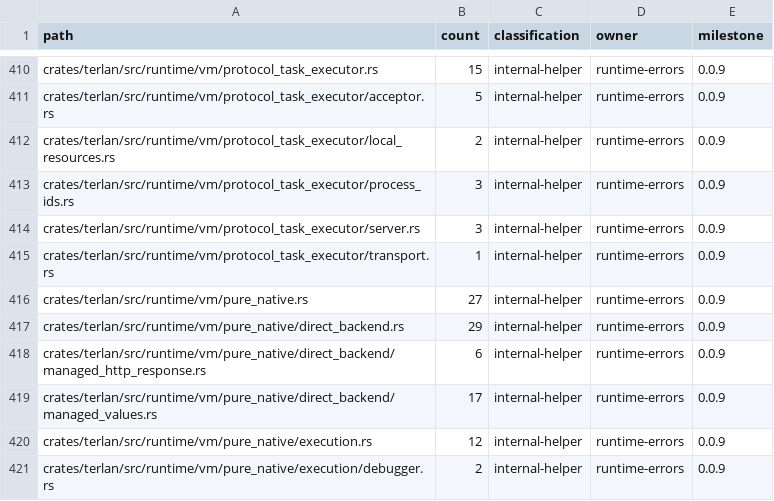
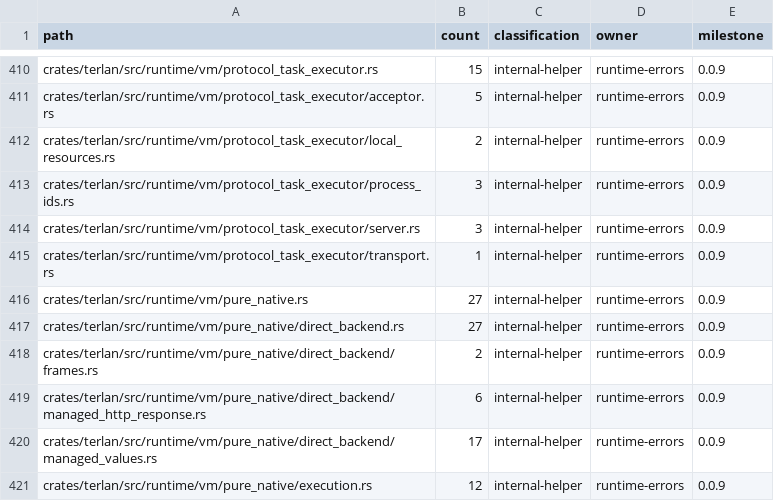
Before and after one commit to terlan-lang/terlan, a TSV file: docs/quality/RUST_STRING_ERROR_INVENTORY.tsv, drawn as a sheet; only a part is shown, gaps mark what is left out; the shorter side is filled out with more unchanged rows.

```diff
--- a/docs/quality/RUST_STRING_ERROR_INVENTORY.tsv
+++ b/docs/quality/RUST_STRING_ERROR_INVENTORY.tsv
@@ -416,3 +416,4 @@ crates/terlan/src/runtime/vm/protocol_task_executor/transport.rs	1	internal-help
 crates/terlan/src/runtime/vm/pure_native.rs	27	internal-helper	runtime-errors	0.0.9
-crates/terlan/src/runtime/vm/pure_native/direct_backend.rs	29	internal-helper	runtime-errors	0.0.9
+crates/terlan/src/runtime/vm/pure_native/direct_backend.rs	27	internal-helper	runtime-errors	0.0.9
+crates/terlan/src/runtime/vm/pure_native/direct_backend/frames.rs	2	internal-helper	runtime-errors	0.0.9
 crates/terlan/src/runtime/vm/pure_native/direct_backend/managed_http_response.rs	6	internal-helper	runtime-errors	0.0.9
```
Also changed, not shown: docs/quality/RUST_FILE_HEADROOM.tsv, 6 other files.
